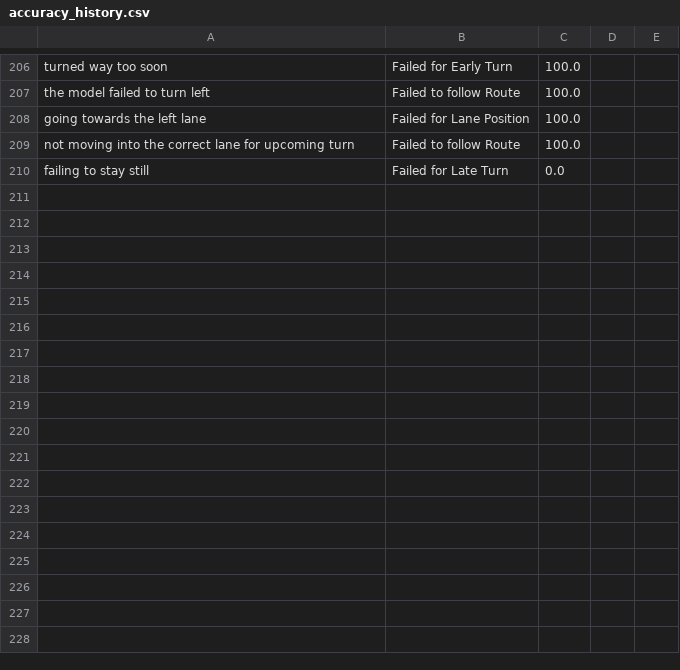
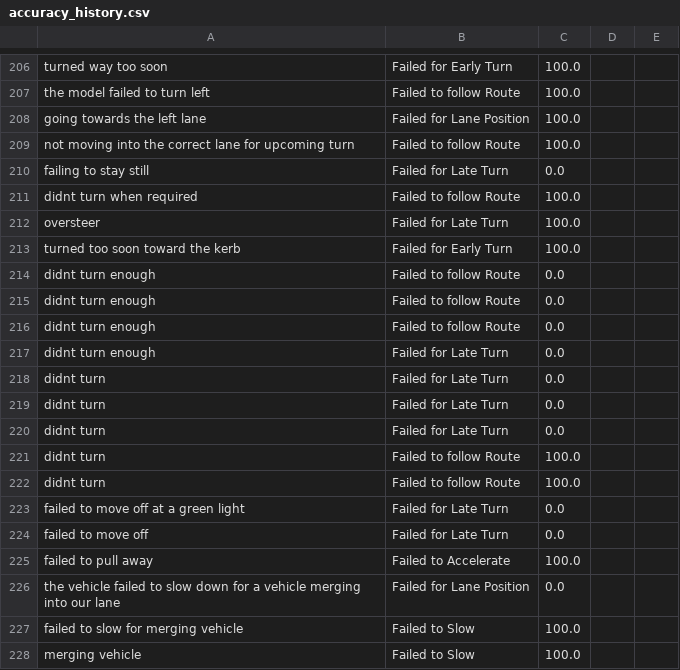
Before and after one commit to KieMerr17/auto_annotate, a CSV file: accuracy_history.csv, drawn as a sheet; only a part is shown, gaps mark what is left out; the diff names each change by its address in the sheet, - before the commit and + after, or states it on an @@ line.

Commit message:
added varification for retraining following corrected annotation selection

```diff
--- a/accuracy_history.csv
+++ b/accuracy_history.csv
+row 211: didnt turn when required | Failed to follow Route | 100.0
+row 212: oversteer | Failed for Late Turn | 100.0
+row 213: turned too soon toward the kerb | Failed for Early Turn | 100.0
+row 214: didnt turn enough | Failed to follow Route | 0.0
+row 215: didnt turn enough | Failed to follow Route | 0.0
+row 216: didnt turn enough | Failed to follow Route | 0.0
+row 217: didnt turn enough | Failed for Late Turn | 0.0
+row 218: didnt turn | Failed for Late Turn | 0.0
+row 219: didnt turn | Failed for Late Turn | 0.0
+row 220: didnt turn | Failed for Late Turn | 0.0
+row 221: didnt turn | Failed to follow Route | 100.0
+row 222: didnt turn | Failed to follow Route | 100.0
+row 223: failed to move off at a green light | Failed for Late Turn | 0.0
+row 224: failed to move off | Failed for Late Turn | 0.0
+row 225: failed to pull away | Failed to Accelerate | 100.0
+row 226: the vehicle failed to slow down for a vehicle merging into our lane | Failed for Lane Position | 0.0
+row 227: failed to slow for merging vehicle | Failed to Slow | 100.0
+row 228: merging vehicle | Failed to Slow | 100.0
```
Also changed, not shown: 6 other files.
